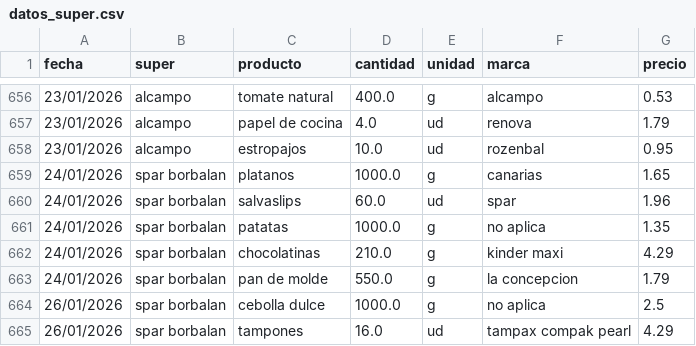
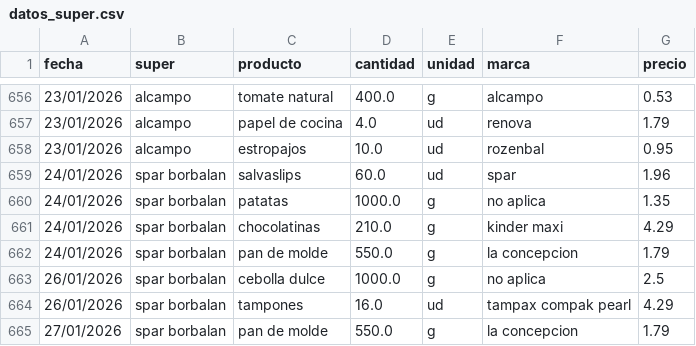
Before and after one commit to SarelaFolgar/control_super, a CSV file: datos_super.csv, drawn as a sheet; only a part is shown, gaps mark what is left out; the shorter side is filled out with more unchanged rows; the diff names each change by its address in the sheet, - before the commit and + after, or states it on an @@ line.

Commit message:
Update datos_super.csv

```diff
--- a/datos_super.csv
+++ b/datos_super.csv
-row 659: 24/01/2026 | spar borbalan | platanos | 1000.0 | g | canarias | 1.65
```
